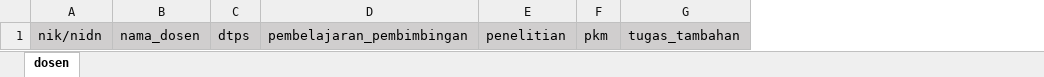
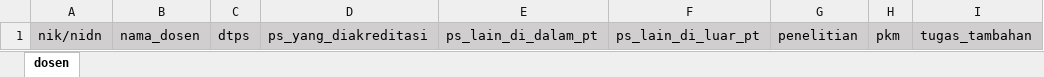
Before and after one commit to ridhoanggoro/borang, an Excel workbook: assets/upload/3.a.3.ewmp_dosen_tetap.xlsx, sheet dosen, drawn as a sheet; only a part is shown; values as stored, in another font and other column widths than the file's, no borders; removed rows and columns are numbered as before the commit, all else as after; the diff names each change by its address in the sheet, - before the commit and + after, or states it on an @@ line.

Commit message:
model upload

```diff
--- a/assets/upload/3.a.3.ewmp_dosen_tetap.xlsx (sheet dosen)
+++ b/assets/upload/3.a.3.ewmp_dosen_tetap.xlsx (sheet dosen)
-column D, row 1: pembelajaran_pembimbingan
+column D, row 1: ps_yang_diakreditasi
+column E, row 1: ps_lain_di_dalam_pt
+column F, row 1: ps_lain_di_luar_pt
```
Also changed, not shown: 8 other files.
